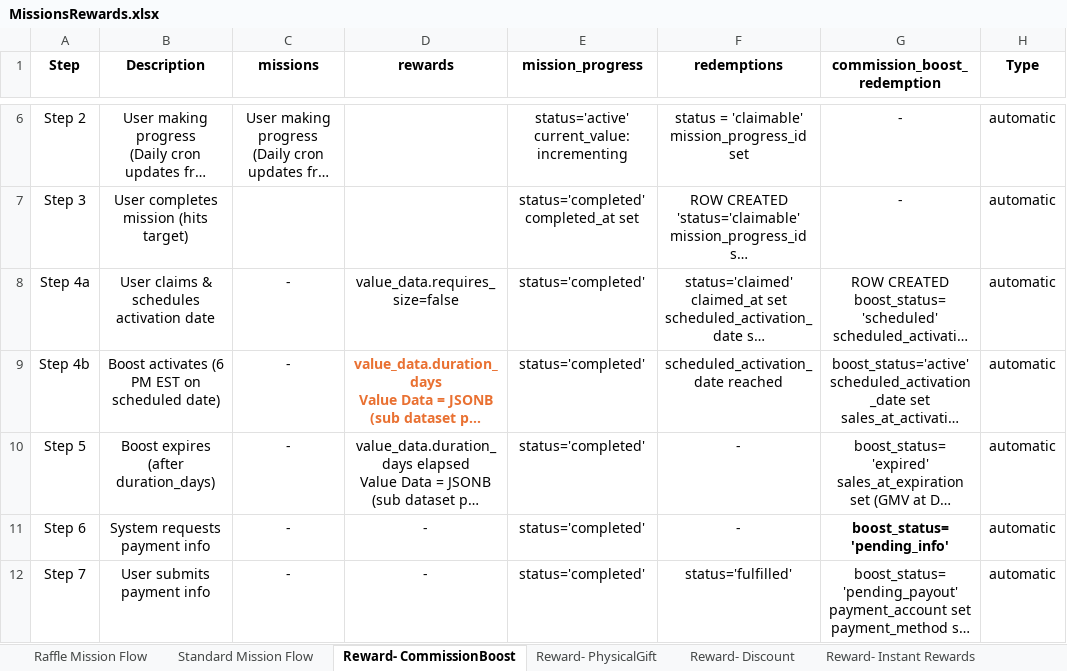
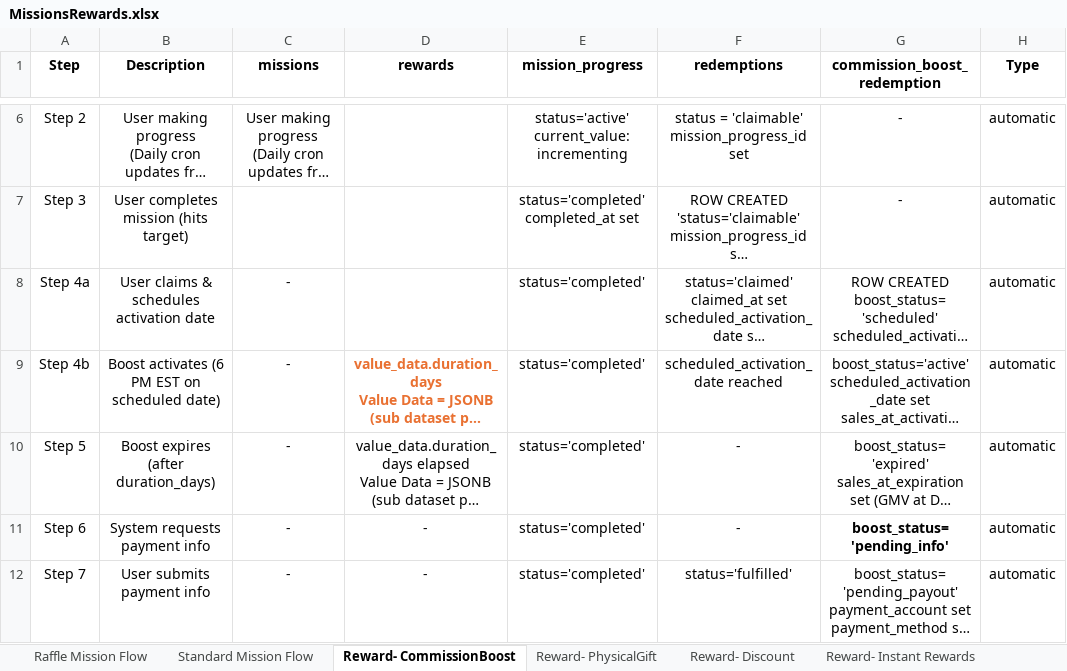
Before and after one commit to TumiLabsJN/RumiLoyalty, an Excel workbook: Rumi/MissionsRewards.xlsx, sheet Reward- CommissionBoost, drawn as a sheet; only a part is shown, gaps mark what is left out; long unchanged cells end in …; values as stored, in another font and other column widths than the file's, no borders; the diff names each change by its address in the sheet, - before the commit and + after, or states it on an @@ line.

```diff
--- a/Rumi/MissionsRewards.xlsx (sheet Reward- CommissionBoost)
+++ b/Rumi/MissionsRewards.xlsx (sheet Reward- CommissionBoost)
-D8 (rewards): value_data.requires_size=false
+D8 (rewards): (empty)
```
Also changed, not shown: Rumi/MschemaBS.xlsx, 43 other files.
